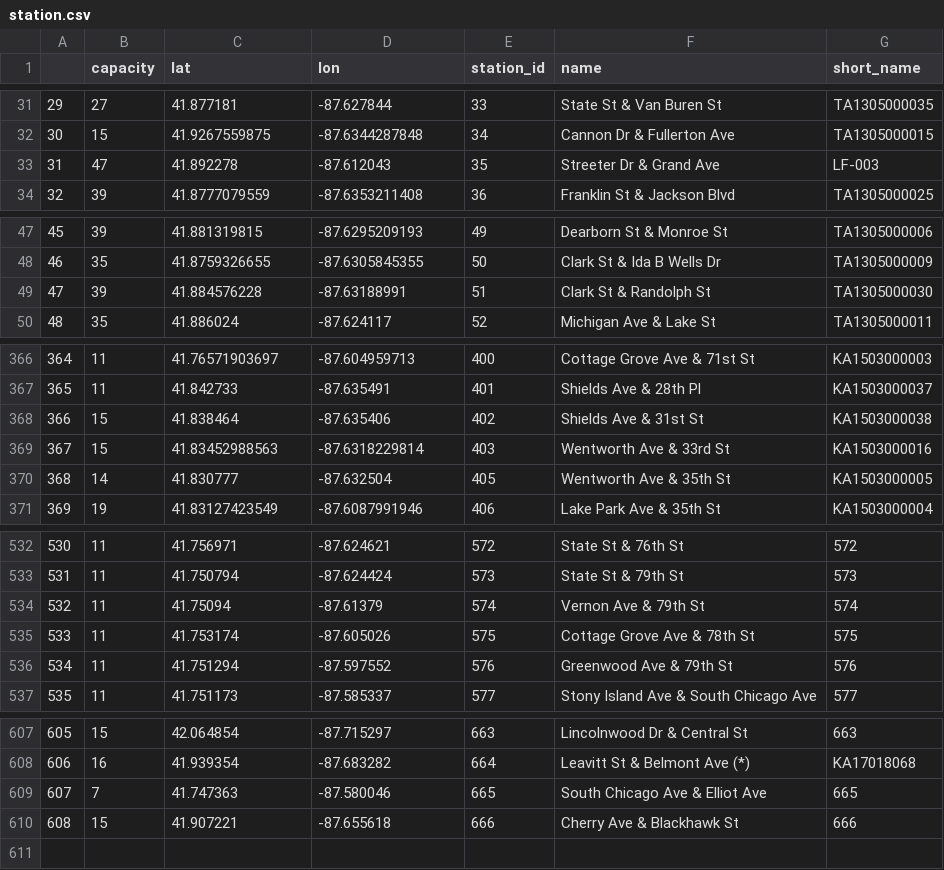
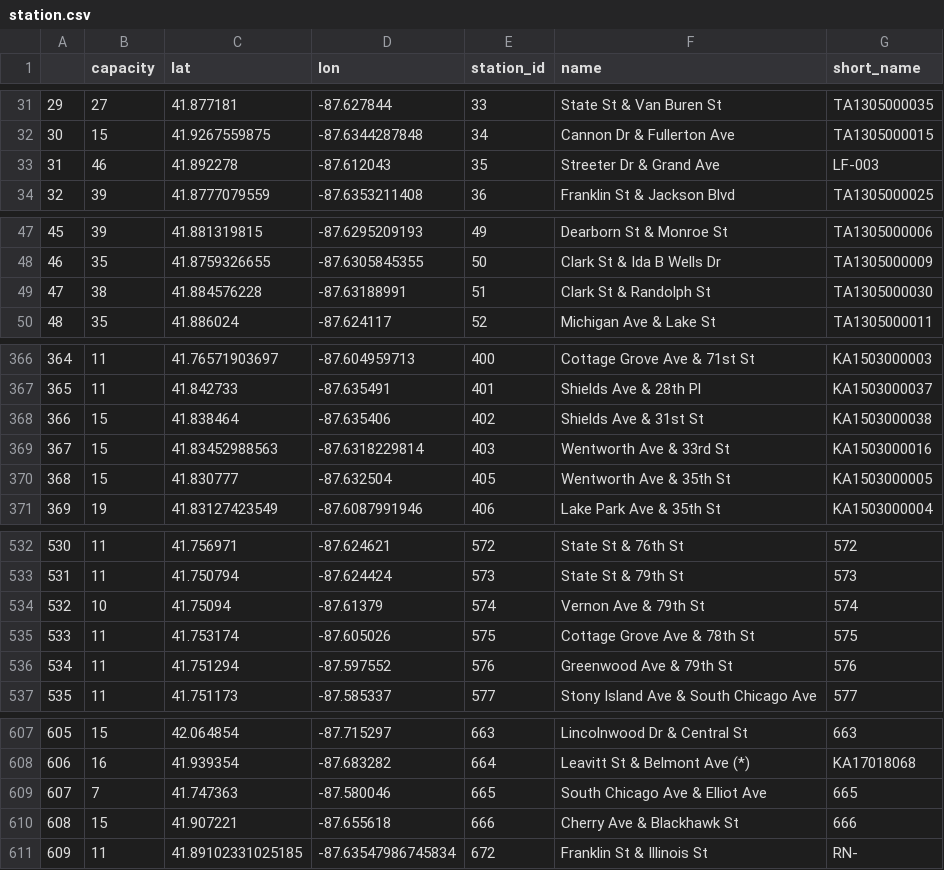
Before and after one commit to mohanliu/divvy_station_monitor, a CSV file: data/station.csv, drawn as a sheet; only a part is shown, gaps mark what is left out.

Commit message:
update station info

```diff
--- a/data/station.csv
+++ b/data/station.csv
@@ -32,3 +32,3 @@
 30,15,41.9267559875,-87.6344287848,34,Cannon Dr & Fullerton Ave,TA1305000015
-31,47,41.892278,-87.612043,35,Streeter Dr & Grand Ave,LF-003
+31,46,41.892278,-87.612043,35,Streeter Dr & Grand Ave,LF-003
 32,39,41.8777079559,-87.6353211408,36,Franklin St & Jackson Blvd,TA1305000025
@@ -48,3 +48,3 @@
 46,35,41.8759326655,-87.6305845355,50,Clark St & Ida B Wells Dr,TA1305000009
-47,39,41.884576228,-87.63188991,51,Clark St & Randolph St,TA1305000030
+47,38,41.884576228,-87.63188991,51,Clark St & Randolph St,TA1305000030
 48,35,41.886024,-87.624117,52,Michigan Ave & Lake St,TA1305000011
@@ -369,3 +369,3 @@
 367,15,41.83452988563,-87.6318229814,403,Wentworth Ave & 33rd St,KA1503000016
-368,14,41.830777,-87.632504,405,Wentworth Ave & 35th St,KA1503000005
+368,15,41.830777,-87.632504,405,Wentworth Ave & 35th St,KA1503000005
 369,19,41.83127423549,-87.6087991946,406,Lake Park Ave & 35th St,KA1503000004
@@ -533,3 +533,3 @@
 531,11,41.750794,-87.624424,573,State St & 79th St,573
-532,11,41.75094,-87.61379,574,Vernon Ave & 79th St,574
+532,10,41.75094,-87.61379,574,Vernon Ave & 79th St,574
 533,11,41.753174,-87.605026,575,Cottage Grove Ave & 78th St,575
@@ -610 +610,2 @@
 608,15,41.907221,-87.655618,666,Cherry Ave & Blackhawk St,666
+609,11,41.89102331025185,-87.63547986745834,672,Franklin St & Illinois St,RN-
```
